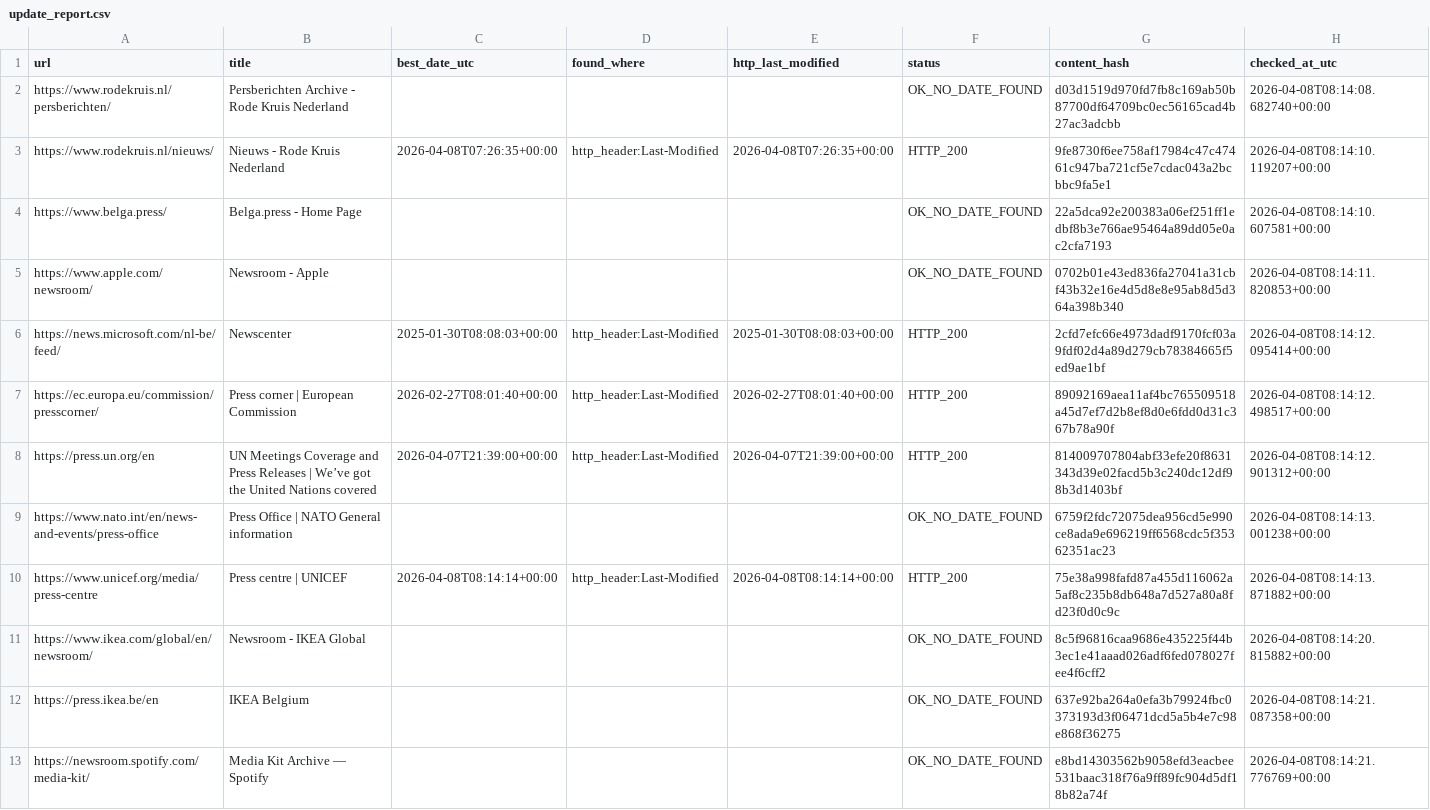
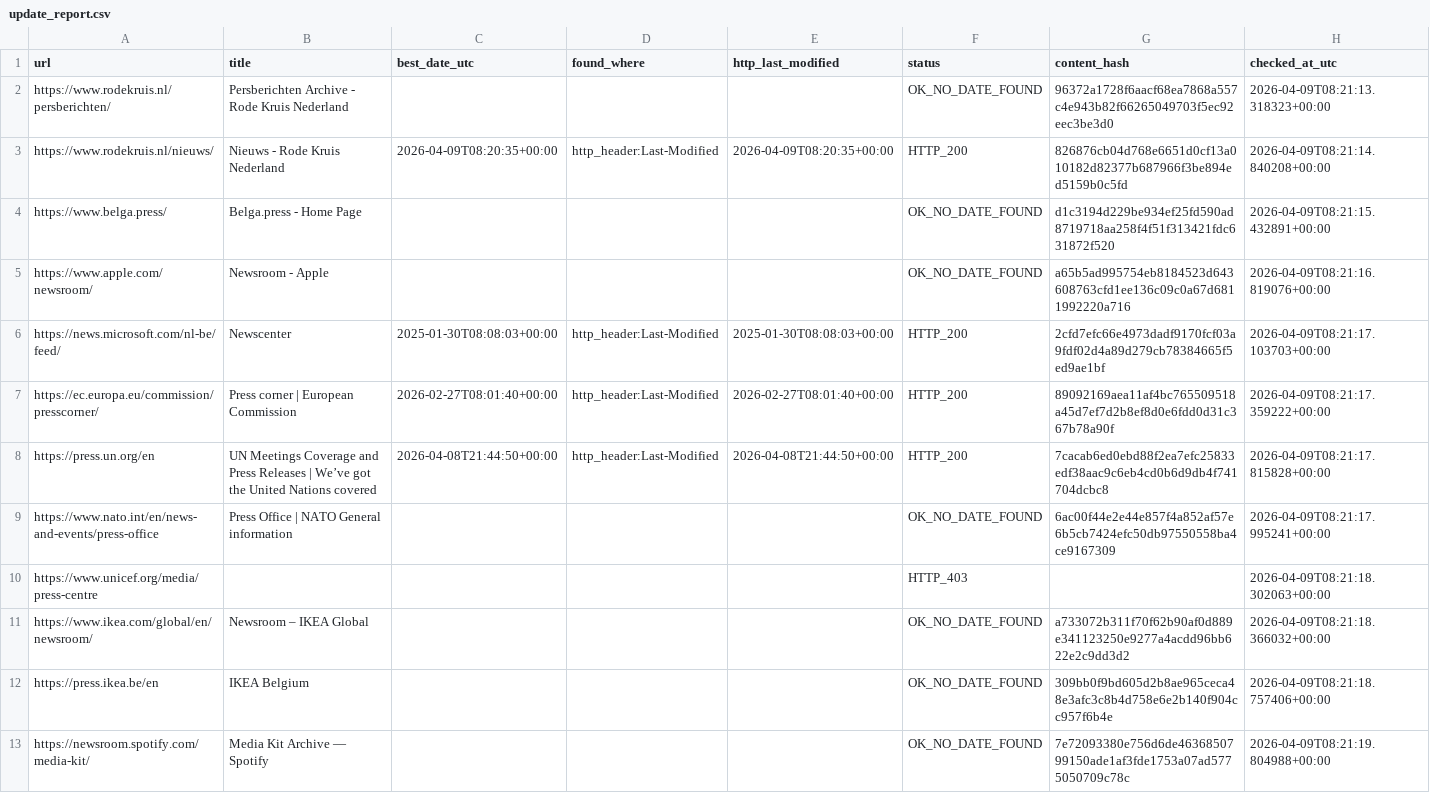
Before and after one commit to yonike2005-cell/Update-checker, a CSV file: output/update_report.csv, drawn as a sheet; only a part is shown; the diff covers the shown part only.

```diff
--- a/output/update_report.csv
+++ b/output/update_report.csv
@@ -1,13 +1,13 @@
 url,title,best_date_utc,found_where,http_last_modified,status,content_hash,checked_at_utc
-https://www.rodekruis.nl/persberichten/,Persberichten Archive - Rode Kruis Nederland,,,,OK_NO_DATE_FOUND,d03d1519d970fd7fb8c169ab50b87700df64709bc0ec56165cad4b27ac3adcbb,2026-04-08T08:14:08.682740+00:00
-https://www.rodekruis.nl/nieuws/,Nieuws - Rode Kruis Nederland,2026-04-08T07:26:35+00:00,http_header:Last-Modified,2026-04-08T07:26:35+00:00,HTTP_200,9fe8730f6ee758af17984c47c47461c947ba721cf5e7cdac043a2bcbbc9fa5e1,2026-04-08T08:14:10.119207+00:00
-https://www.belga.press/,Belga.press - Home Page,,,,OK_NO_DATE_FOUND,22a5dca92e200383a06ef251ff1edbf8b3e766ae95464a89dd05e0ac2cfa7193,2026-04-08T08:14:10.607581+00:00
-https://www.apple.com/newsroom/,Newsroom - Apple,,,,OK_NO_DATE_FOUND,0702b01e43ed836fa27041a31cbf43b32e16e4d5d8e8e95ab8d5d364a398b340,2026-04-08T08:14:11.820853+00:00
-https://news.microsoft.com/nl-be/feed/,Newscenter,2025-01-30T08:08:03+00:00,http_header:Last-Modified,2025-01-30T08:08:03+00:00,HTTP_200,2cfd7efc66e4973dadf9170fcf03a9fdf02d4a89d279cb78384665f5ed9ae1bf,2026-04-08T08:14:12.095414+00:00
-https://ec.europa.eu/commission/presscorner/,Press corner | European Commission,2026-02-27T08:01:40+00:00,http_header:Last-Modified,2026-02-27T08:01:40+00:00,HTTP_200,89092169aea11af4bc765509518a45d7ef7d2b8ef8d0e6fdd0d31c367b78a90f,2026-04-08T08:14:12.498517+00:00
-https://press.un.org/en,UN Meetings Coverage and Press Releases | We’ve got the United Nations covered,2026-04-07T21:39:00+00:00,http_header:Last-Modified,2026-04-07T21:39:00+00:00,HTTP_200,814009707804abf33efe20f8631343d39e02facd5b3c240dc12df98b3d1403bf,2026-04-08T08:14:12.901312+00:00
-https://www.nato.int/en/news-and-events/press-office,Press Office | NATO General information,,,,OK_NO_DATE_FOUND,6759f2fdc72075dea956cd5e990ce8ada9e696219ff6568cdc5f35362351ac23,2026-04-08T08:14:13.001238+00:00
-https://www.unicef.org/media/press-centre,Press centre | UNICEF,2026-04-08T08:14:14+00:00,http_header:Last-Modified,2026-04-08T08:14:14+00:00,HTTP_200,75e38a998fafd87a455d116062a5af8c235b8db648a7d527a80a8fd23f0d0c9c,2026-04-08T08:14:13.871882+00:00
-https://www.ikea.com/global/en/newsroom/,Newsroom - IKEA Global,,,,OK_NO_DATE_FOUND,8c5f96816caa9686e435225f44b3ec1e41aaad026adf6fed078027fee4f6cff2,2026-04-08T08:14:20.815882+00:00
-https://press.ikea.be/en,IKEA Belgium,,,,OK_NO_DATE_FOUND,637e92ba264a0efa3b79924fbc0373193d3f06471dcd5a5b4e7c98e868f36275,2026-04-08T08:14:21.087358+00:00
-https://newsroom.spotify.com/media-kit/,Media Kit Archive — Spotify,,,,OK_NO_DATE_FOUND,e8bd14303562b9058efd3eacbee531baac318f76a9ff89fc904d5df18b82a74f,2026-04-08T08:14:21.776769+00:00
+https://www.rodekruis.nl/persberichten/,Persberichten Archive - Rode Kruis Nederland,,,,OK_NO_DATE_FOUND,96372a1728f6aacf68ea7868a557c4e943b82f66265049703f5ec92eec3be3d0,2026-04-09T08:21:13.318323+00:00
+https://www.rodekruis.nl/nieuws/,Nieuws - Rode Kruis Nederland,2026-04-09T08:20:35+00:00,http_header:Last-Modified,2026-04-09T08:20:35+00:00,HTTP_200,826876cb04d768e6651d0cf13a010182d82377b687966f3be894ed5159b0c5fd,2026-04-09T08:21:14.840208+00:00
+https://www.belga.press/,Belga.press - Home Page,,,,OK_NO_DATE_FOUND,d1c3194d229be934ef25fd590ad8719718aa258f4f51f313421fdc631872f520,2026-04-09T08:21:15.432891+00:00
+https://www.apple.com/newsroom/,Newsroom - Apple,,,,OK_NO_DATE_FOUND,a65b5ad995754eb8184523d643608763cfd1ee136c09c0a67d6811992220a716,2026-04-09T08:21:16.819076+00:00
+https://news.microsoft.com/nl-be/feed/,Newscenter,2025-01-30T08:08:03+00:00,http_header:Last-Modified,2025-01-30T08:08:03+00:00,HTTP_200,2cfd7efc66e4973dadf9170fcf03a9fdf02d4a89d279cb78384665f5ed9ae1bf,2026-04-09T08:21:17.103703+00:00
+https://ec.europa.eu/commission/presscorner/,Press corner | European Commission,2026-02-27T08:01:40+00:00,http_header:Last-Modified,2026-02-27T08:01:40+00:00,HTTP_200,89092169aea11af4bc765509518a45d7ef7d2b8ef8d0e6fdd0d31c367b78a90f,2026-04-09T08:21:17.359222+00:00
+https://press.un.org/en,UN Meetings Coverage and Press Releases | We’ve got the United Nations covered,2026-04-08T21:44:50+00:00,http_header:Last-Modified,2026-04-08T21:44:50+00:00,HTTP_200,7cacab6ed0ebd88f2ea7efc25833edf38aac9c6eb4cd0b6d9db4f741704dcbc8,2026-04-09T08:21:17.815828+00:00
+https://www.nato.int/en/news-and-events/press-office,Press Office | NATO General information,,,,OK_NO_DATE_FOUND,6ac00f44e2e44e857f4a852af57e6b5cb7424efc50db97550558ba4ce9167309,2026-04-09T08:21:17.995241+00:00
+https://www.unicef.org/media/press-centre,,,,,HTTP_403,,2026-04-09T08:21:18.302063+00:00
+https://www.ikea.com/global/en/newsroom/,Newsroom – IKEA Global,,,,OK_NO_DATE_FOUND,a733072b311f70f62b90af0d889e341123250e9277a4acdd96bb622e2c9dd3d2,2026-04-09T08:21:18.366032+00:00
+https://press.ikea.be/en,IKEA Belgium,,,,OK_NO_DATE_FOUND,309bb0f9bd605d2b8ae965ceca48e3afc3c8b4d758e6e2b140f904cc957f6b4e,2026-04-09T08:21:18.757406+00:00
+https://newsroom.spotify.com/media-kit/,Media Kit Archive — Spotify,,,,OK_NO_DATE_FOUND,7e72093380e756d6de4636850799150ade1af3fde1753a07ad5775050709c78c,2026-04-09T08:21:19.804988+00:00
```
Also changed, not shown: 9 edited cells elsewhere in this file.
